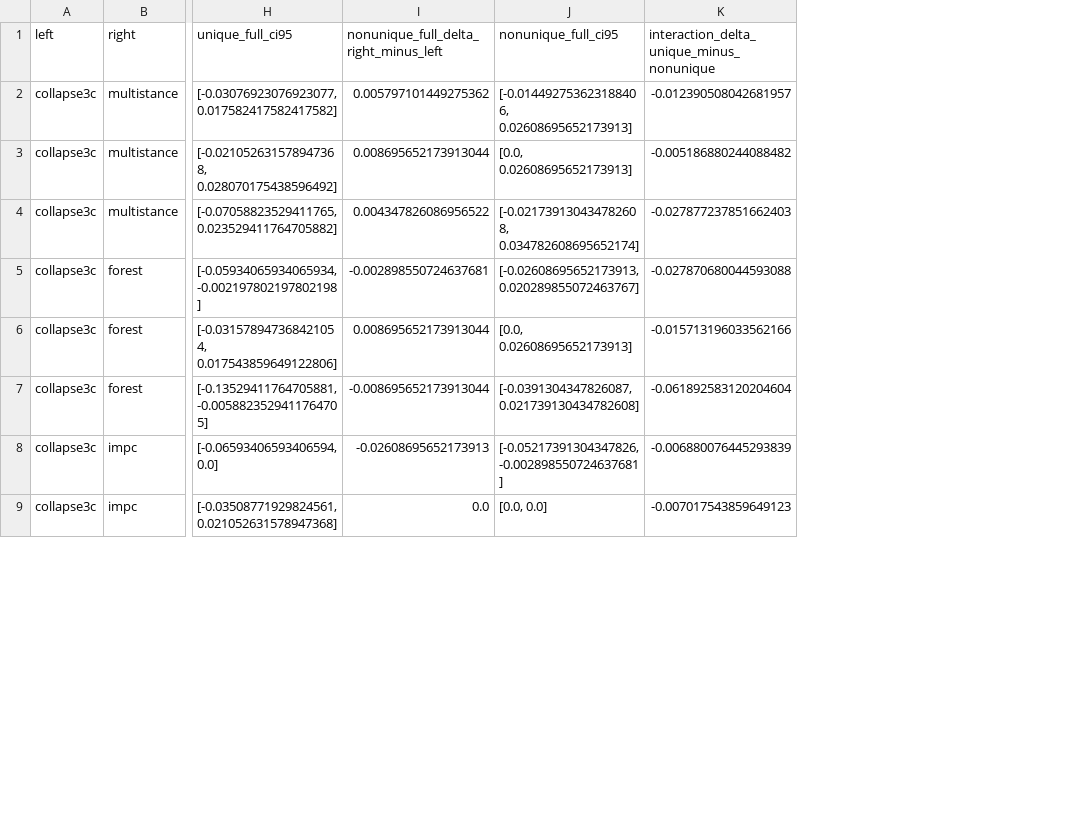
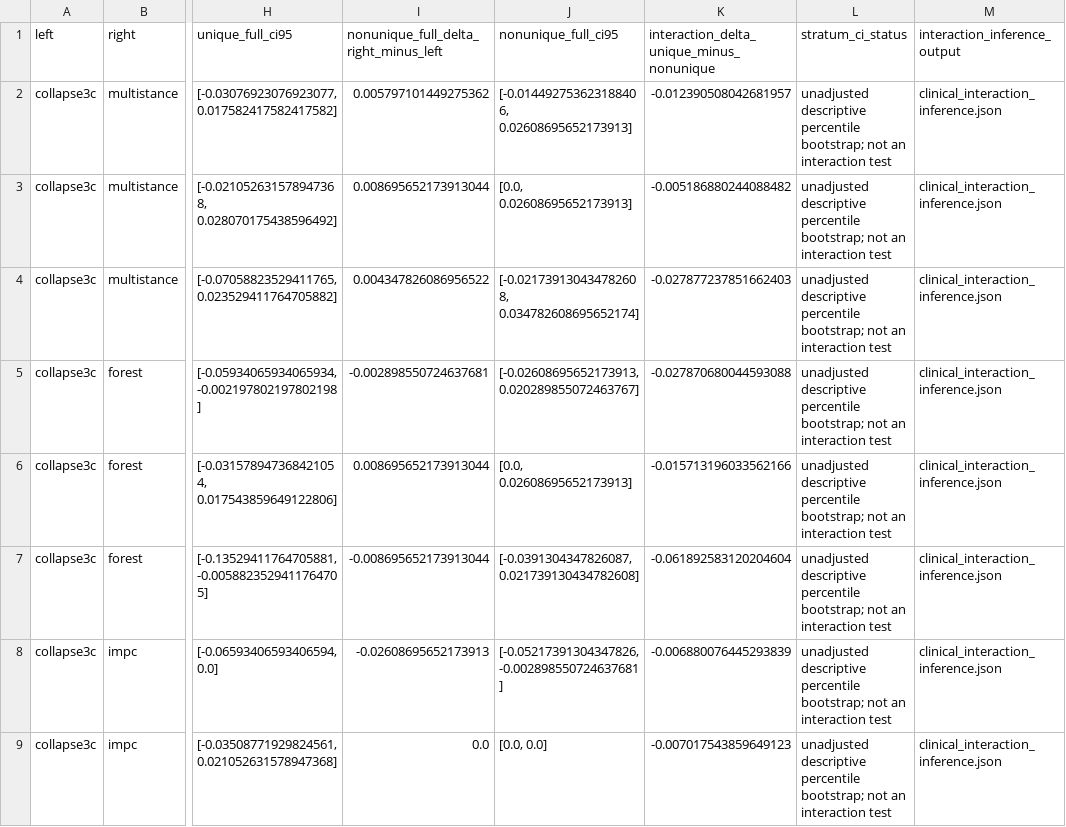
Before and after one commit to ytydt/Agentclinic-Tree-Dx-Spec, a CSV file: analysis/mechanism_v2/results/E2_blinded_clinical_adjudication/unified_800/identifiability_effect_modification.csv, drawn as a sheet; only a part is shown, gaps mark what is left out; the diff names each change by its address in the sheet, - before the commit and + after, or states it on an @@ line.

```diff
--- a/analysis/mechanism_v2/results/E2_blinded_clinical_adjudication/unified_800/identifiability_effect_modification.csv
+++ b/analysis/mechanism_v2/results/E2_blinded_clinical_adjudication/unified_800/identifiability_effect_modification.csv
+column L (stratum_ci_status), rows 2-9: all unadjusted descriptive percentile bootstrap; not an interaction test
+column M (interaction_inference_output), rows 2-9: all clinical_interaction_inference.json
```
Also changed, not shown: analysis/mechanism_v2/results/E2_blinded_clinical_adjudication/unified_800/paired_contrasts.csv, 10 other files.
